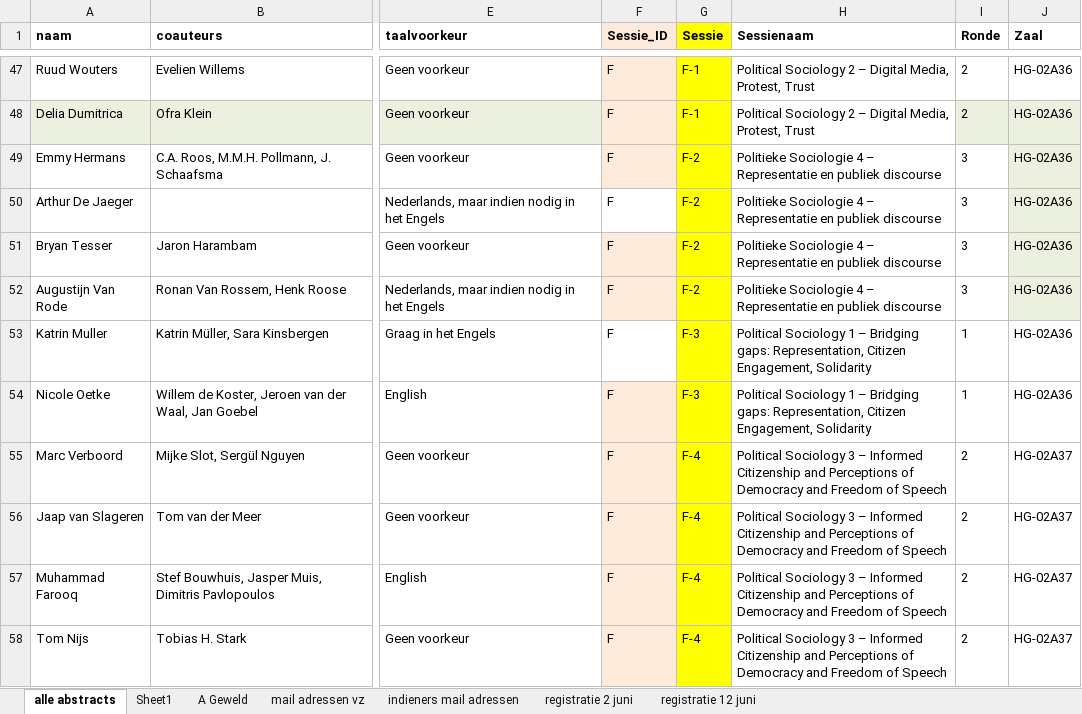
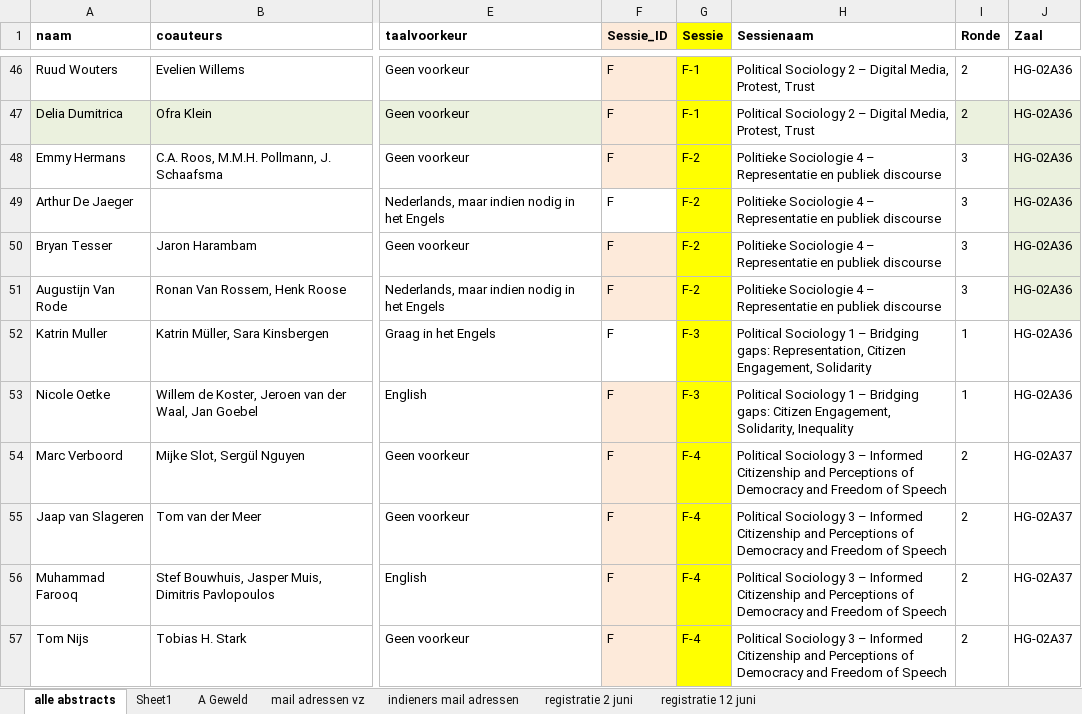
Before and after one commit to jaspermuis/dvds2025, an Excel workbook: docs/paper_total_sessies_2025_2.xlsx, sheet alle abstracts, drawn as a sheet; only a part is shown, gaps mark what is left out; values as stored, in another font and other column widths than the file's, no borders; addresses are those after the commit; the diff covers the shown part only; the diff names each change by its address in the sheet, - before the commit and + after, or states it on an @@ line.

```diff
--- a/docs/paper_total_sessies_2025_2.xlsx (sheet alle abstracts)
+++ b/docs/paper_total_sessies_2025_2.xlsx (sheet alle abstracts)
-H53 (Sessienaam): …Bridging gaps: Representation, Citizen Engagement, Solidarity
+H53 (Sessienaam): …Bridging gaps: Citizen Engagement, Solidarity, Inequality
```
Also changed, not shown: 3 removed rows and 1 edited cell elsewhere in this sheet, paper_total_sessies_2025_2.xlsx, 3 other files.
